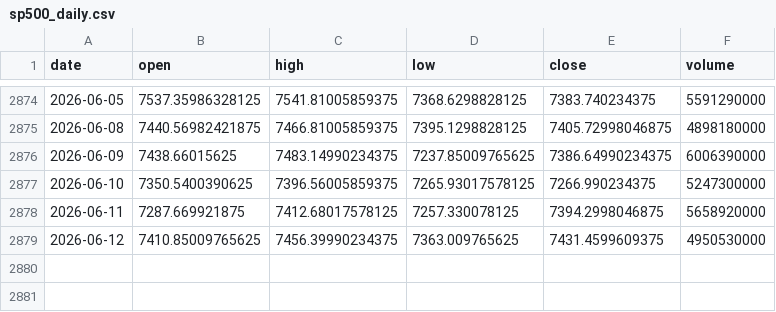
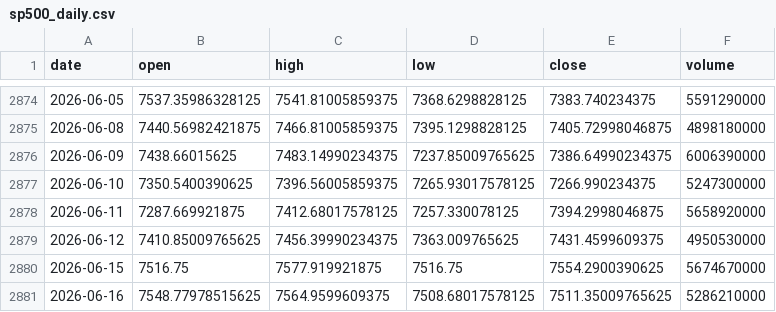
Before and after one commit to pravindev666/David-V666, a CSV file: data/sp500_daily.csv, drawn as a sheet; only a part is shown, gaps mark what is left out; the diff names each change by its address in the sheet, - before the commit and + after, or states it on an @@ line.

Commit message:
Auto-sync: Market data 2026-06-17 08:50

```diff
--- a/data/sp500_daily.csv
+++ b/data/sp500_daily.csv
+row 2880: 2026-06-15 | 7516.75 | 7577.919921875 | 7516.75 | 7554.2900390625 | 5674670000
+row 2881: 2026-06-16 | 7548.77978515625 | 7564.9599609375 | 7508.68017578125 | 7511.35009765625 | 5286210000
```
Also changed, not shown: data/bank_nifty_daily.csv, data/fii_dii_daily.csv, 5 other files.
